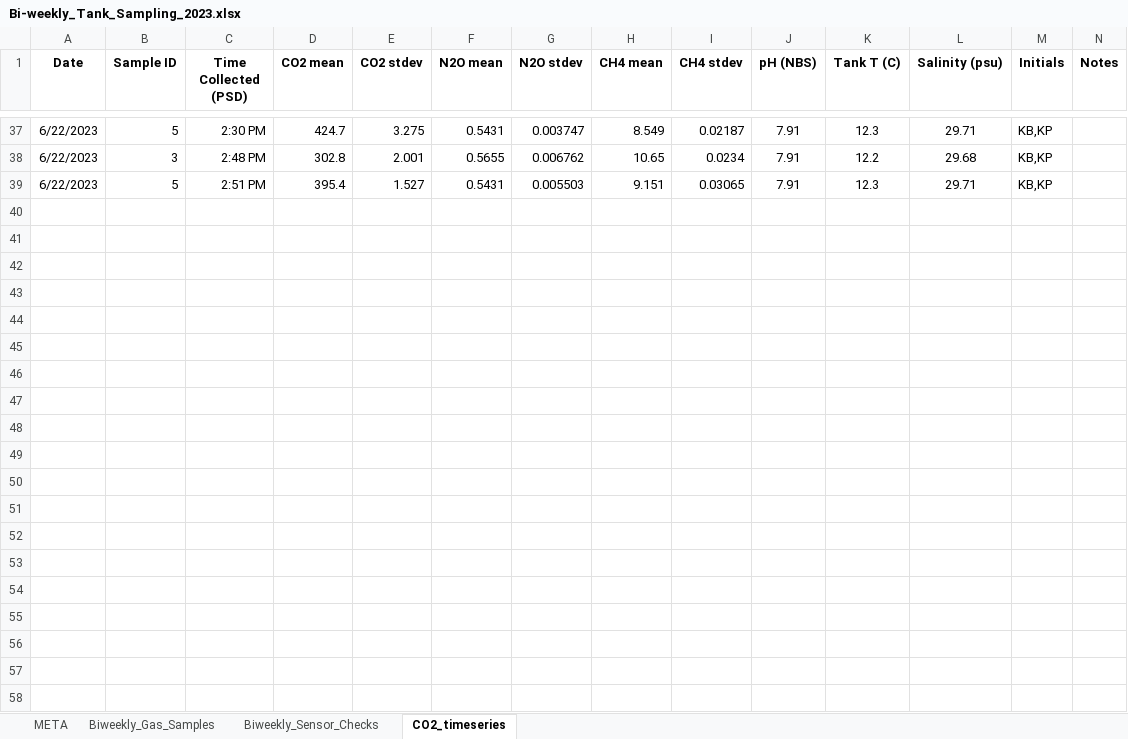
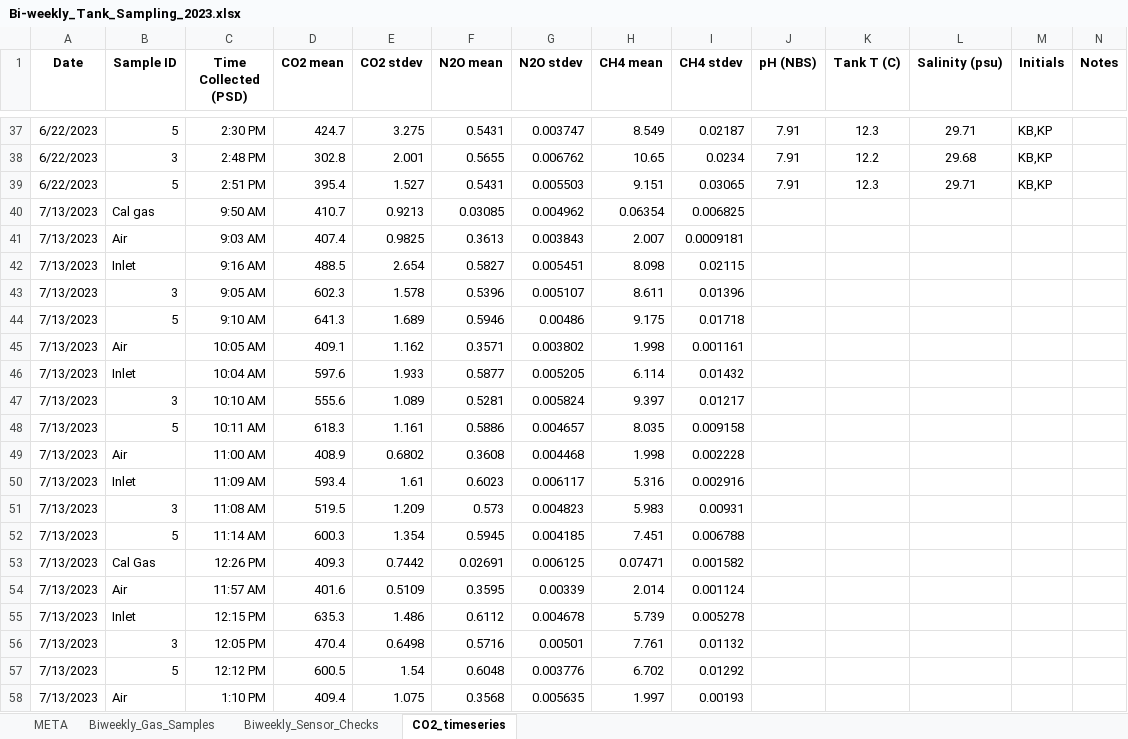
Before and after one commit to peterregier/mcdr_mesocosm_sensors, an Excel workbook: data/Bi-weekly_Tank_Sampling_2023.xlsx, sheet CO2_timeseries, drawn as a sheet; only a part is shown, gaps mark what is left out; values as stored, in another font and other column widths than the file's, no borders; the diff covers the shown part only; the diff names each change by its address in the sheet, - before the commit and + after, or states it on an @@ line.

```diff
--- a/data/Bi-weekly_Tank_Sampling_2023.xlsx (sheet CO2_timeseries)
+++ b/data/Bi-weekly_Tank_Sampling_2023.xlsx (sheet CO2_timeseries)
+row 40: 7/13/2023 | Cal gas | 9:50 AM | 410.7 | 0.9213 | 0.03085 | 0.004962 | 0.06354 | 0.006825
+row 41: 7/13/2023 | Air | 9:03 AM | 407.4 | 0.9825 | 0.3613 | 0.003843 | 2.007 | 0.0009181
+row 42: 7/13/2023 | Inlet | 9:16 AM | 488.5 | 2.654 | 0.5827 | 0.005451 | 8.098 | 0.02115
+row 43: 7/13/2023 | 3 | 9:05 AM | 602.3 | 1.578 | 0.5396 | 0.005107 | 8.611 | 0.01396
+row 44: 7/13/2023 | 5 | 9:10 AM | 641.3 | 1.689 | 0.5946 | 0.00486 | 9.175 | 0.01718
+row 45: 7/13/2023 | Air | 10:05 AM | 409.1 | 1.162 | 0.3571 | 0.003802 | 1.998 | 0.001161
+row 46: 7/13/2023 | Inlet | 10:04 AM | 597.6 | 1.933 | 0.5877 | 0.005205 | 6.114 | 0.01432
+row 47: 7/13/2023 | 3 | 10:10 AM | 555.6 | 1.089 | 0.5281 | 0.005824 | 9.397 | 0.01217
+row 48: 7/13/2023 | 5 | 10:11 AM | 618.3 | 1.161 | 0.5886 | 0.004657 | 8.035 | 0.009158
+row 49: 7/13/2023 | Air | 11:00 AM | 408.9 | 0.6802 | 0.3608 | 0.004468 | 1.998 | 0.002228
+row 50: 7/13/2023 | Inlet | 11:09 AM | 593.4 | 1.61 | 0.6023 | 0.006117 | 5.316 | 0.002916
+row 51: 7/13/2023 | 3 | 11:08 AM | 519.5 | 1.209 | 0.573 | 0.004823 | 5.983 | 0.00931
+row 52: 7/13/2023 | 5 | 11:14 AM | 600.3 | 1.354 | 0.5945 | 0.004185 | 7.451 | 0.006788
+row 53: 7/13/2023 | Cal Gas | 12:26 PM | 409.3 | 0.7442 | 0.02691 | 0.006125 | 0.07471 | 0.001582
+row 54: 7/13/2023 | Air | 11:57 AM | 401.6 | 0.5109 | 0.3595 | 0.00339 | 2.014 | 0.001124
+row 55: 7/13/2023 | Inlet | 12:15 PM | 635.3 | 1.486 | 0.6112 | 0.004678 | 5.739 | 0.005278
+row 56: 7/13/2023 | 3 | 12:05 PM | 470.4 | 0.6498 | 0.5716 | 0.00501 | 7.761 | 0.01132
+row 57: 7/13/2023 | 5 | 12:12 PM | 600.5 | 1.54 | 0.6048 | 0.003776 | 6.702 | 0.01292
+row 58: 7/13/2023 | Air | 1:10 PM | 409.4 | 1.075 | 0.3568 | 0.005635 | 1.997 | 0.00193
```
Also changed, not shown: 16 added rows elsewhere in this sheet, sheet Biweekly_Gas_Samples, sheet Biweekly_Sensor_Checks, data/Daily_TankSpotChecks_2023.xlsx, 10 other files.
